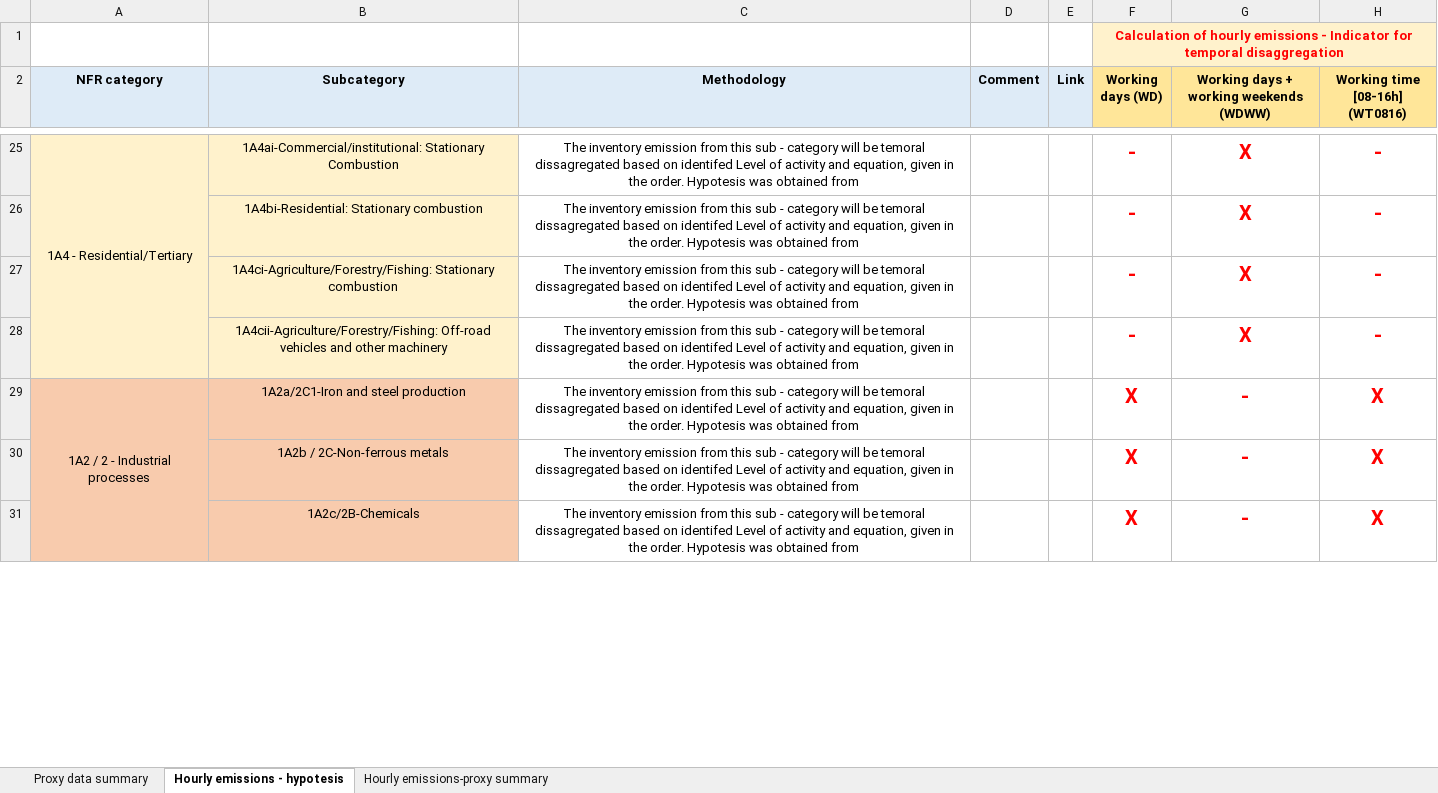
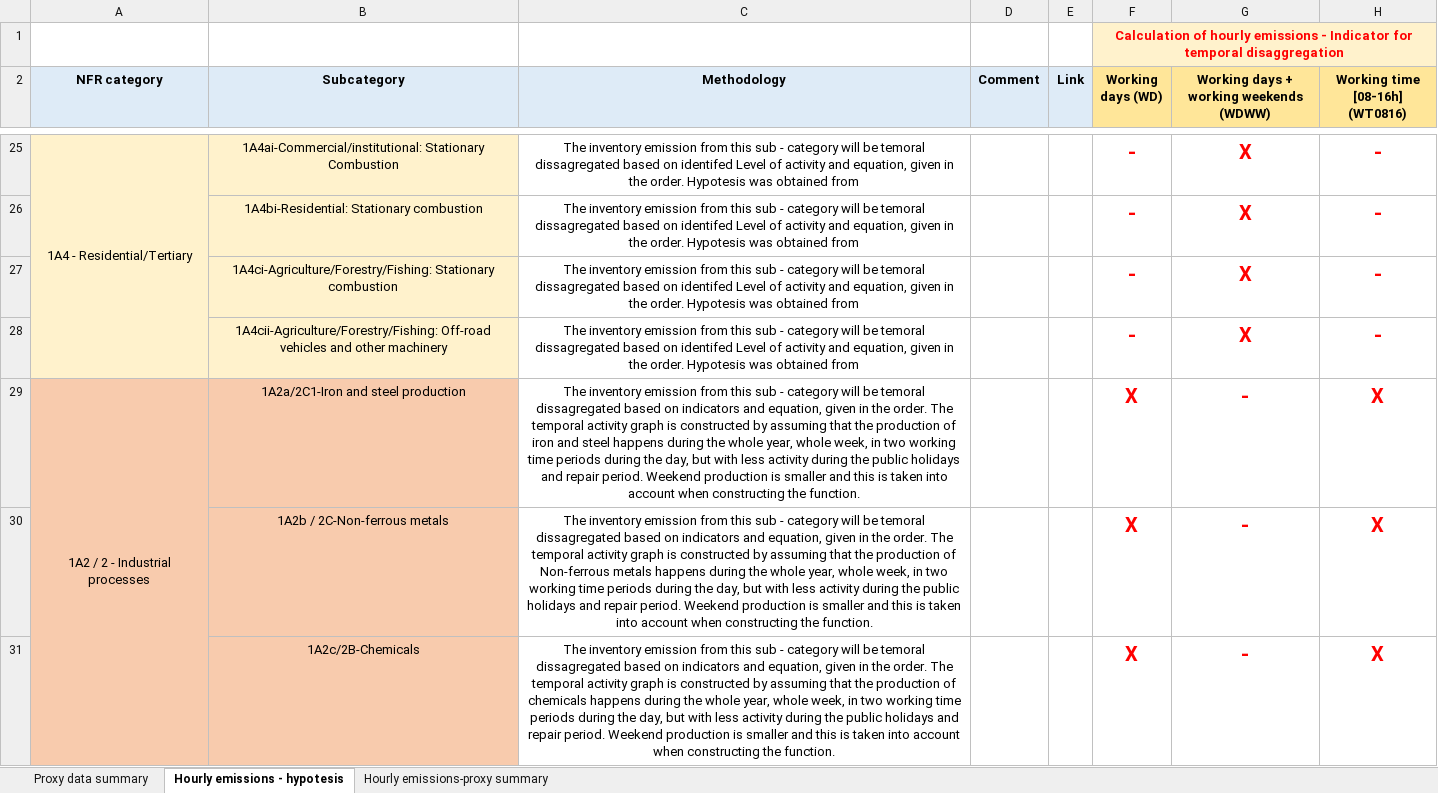
Before and after one commit to pejovic/Spatialization, an Excel workbook: Datasets_summary.xlsx, sheet Hourly emissions - hypotesis, drawn as a sheet; only a part is shown, gaps mark what is left out; values as stored, in another font and other column widths than the file's, no borders; the diff covers the shown part only; the diff names each change by its address in the sheet, - before the commit and + after, or states it on an @@ line.

Commit message:
...

```diff
--- a/Datasets_summary.xlsx (sheet Hourly emissions - hypotesis)
+++ b/Datasets_summary.xlsx (sheet Hourly emissions - hypotesis)
-C29 (Methodology): …based on identifed Level of activity and equation, given in the order. Hypotesis was obtained from
+C29 (Methodology): …based on indicators and equation, given in the order. The temporal activity graph is constructed by assuming that the production of iron and steel happens during the whole year, whole week, in two working time periods during the day, but with less activity during the public holidays and repair period. Weekend production is smaller and this is taken into account when constructing the function.
-C30 (Methodology): …based on identifed Level of activity and equation, given in the order. Hypotesis was obtained from
+C30 (Methodology): …based on indicators and equation, given in the order. The temporal activity graph is constructed by assuming that the production of Non-ferrous metals happens during the whole year, whole week, in two working time periods during the day, but with less activity during the public holidays and repair period. Weekend production is smaller and this is taken into account when constructing the function.
-C31 (Methodology): …based on identifed Level of activity and equation, given in the order. Hypotesis was obtained from
+C31 (Methodology): …based on indicators and equation, given in the order. The temporal activity graph is constructed by assuming that the production of chemicals happens during the whole year, whole week, in two working time periods during the day, but with less activity during the public holidays and repair period. Weekend production is smaller and this is taken into account when constructing the function.
```
Also changed, not shown: 6 edited cells elsewhere in this sheet.
